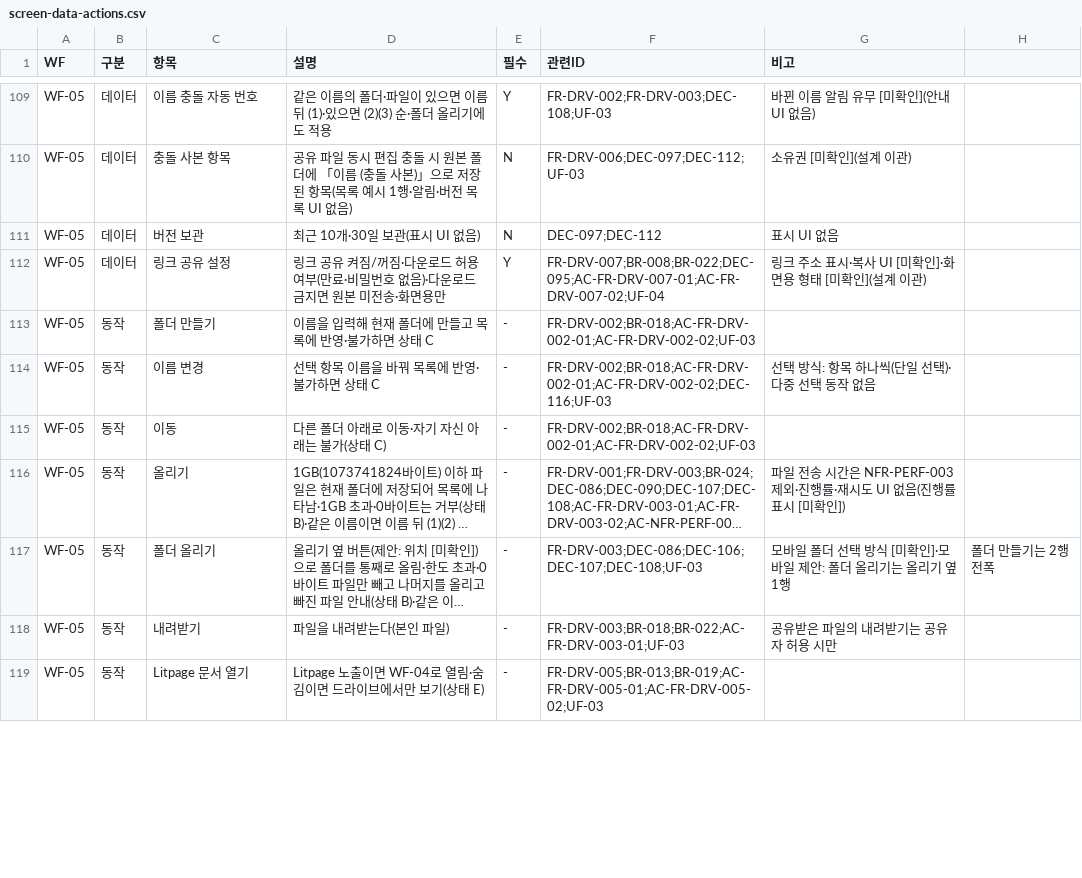
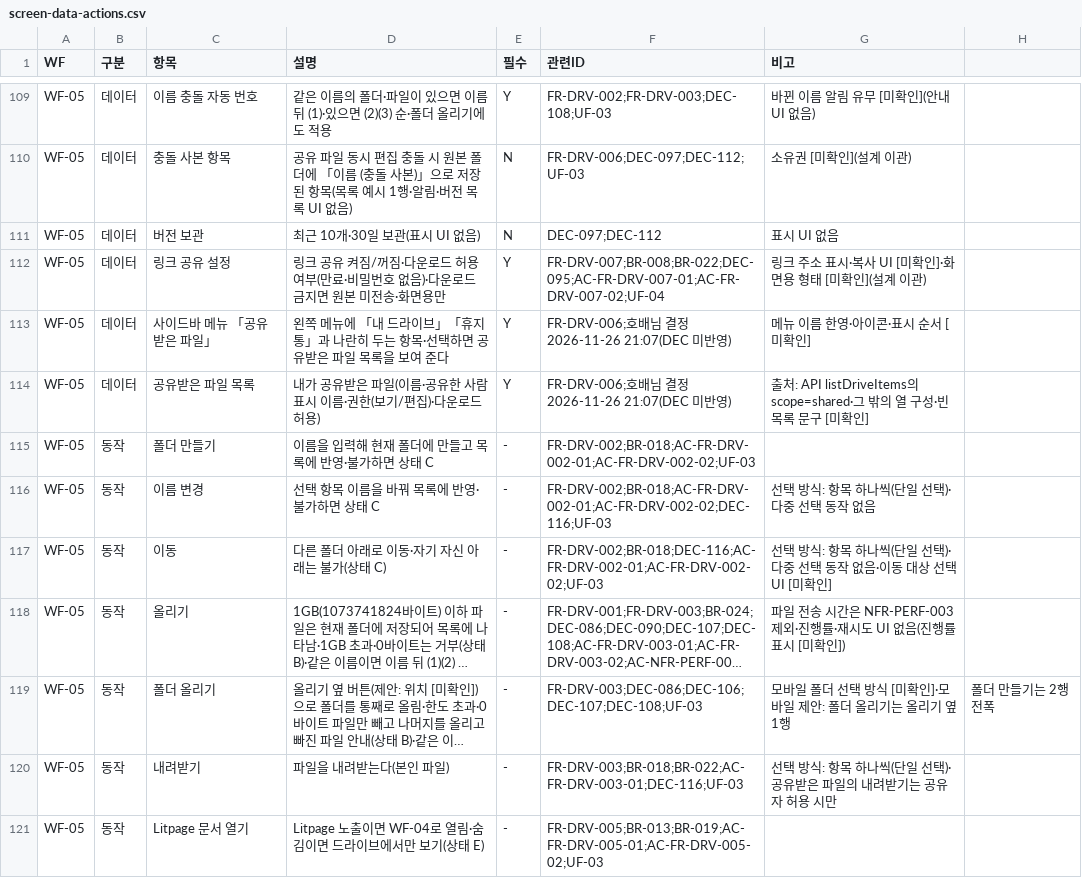
Before and after one commit to HoBaeBang/naruworks-platform, a CSV file: docs/03-ui-design/screen-data/screen-data-actions.csv, drawn as a sheet; only a part is shown, gaps mark what is left out; long unchanged cells end in …; addresses are those after the commit; the diff covers the shown part only; the diff names each change by its address in the sheet, - before the commit and + after, or states it on an @@ line.

Commit message:
docs(design): NARU-93 기획 v1.1 반영 순서 3 — WF-06 단일 선택 복원(DEC-116), WF-09 탈퇴 보관 30일·공유 미복구 문구(데스크톱·모바일 라이트·다크), API 대조 DM-001~011·공유받은 파일(DM-011) 화면 데이터 반영

```diff
--- a/docs/03-ui-design/screen-data/screen-data-actions.csv
+++ b/docs/03-ui-design/screen-data/screen-data-actions.csv
+row 113: WF-05 | 데이터 | 사이드바 메뉴 「공유받은 파일」 | 왼쪽 메뉴에 「내 드라이브」「휴지통」과 나란히 두는 항목·선택하면 공유받은 파일 목록을 보여 준다 | Y | FR-DRV-006;호배님 결정 2026-11-26 21:07(DEC 미반영) | 메뉴 이름 한영·아이콘·표시 순서 [미확인]
+row 114: WF-05 | 데이터 | 공유받은 파일 목록 | 내가 공유받은 파일(이름·공유한 사람 표시 이름·권한(보기/편집)·다운로드 허용) | Y | FR-DRV-006;호배님 결정 2026-11-26 21:07(DEC 미반영) | 출처: API listDriveItems의 scope=shared·그 밖의 열 구성·빈 목록 문구 [미확인]
-F117 (관련ID): FR-DRV-002;BR-018;AC-FR-DRV-002-01;AC-FR-DRV-002-02;UF-03
+F117 (관련ID): FR-DRV-002;BR-018;DEC-116;AC-FR-DRV-002-01;AC-FR-DRV-002-02;UF-03
-G117 (비고): (empty)
+G117 (비고): 선택 방식: 항목 하나씩(단일 선택)·다중 선택 동작 없음·이동 대상 선택 UI [미확인]
-F120 (관련ID): FR-DRV-003;BR-018;BR-022;AC-FR-DRV-003-01;UF-03
+F120 (관련ID): FR-DRV-003;BR-018;BR-022;AC-FR-DRV-003-01;DEC-116;UF-03
-G120 (비고): 공유받은 파일의 내려받기는 공유자 허용 시만
+G120 (비고): 선택 방식: 항목 하나씩(단일 선택)·공유받은 파일의 내려받기는 공유자 허용 시만
```
Also changed, not shown: 2 added rows and 48 edited cells elsewhere in this file, 15 other files.
